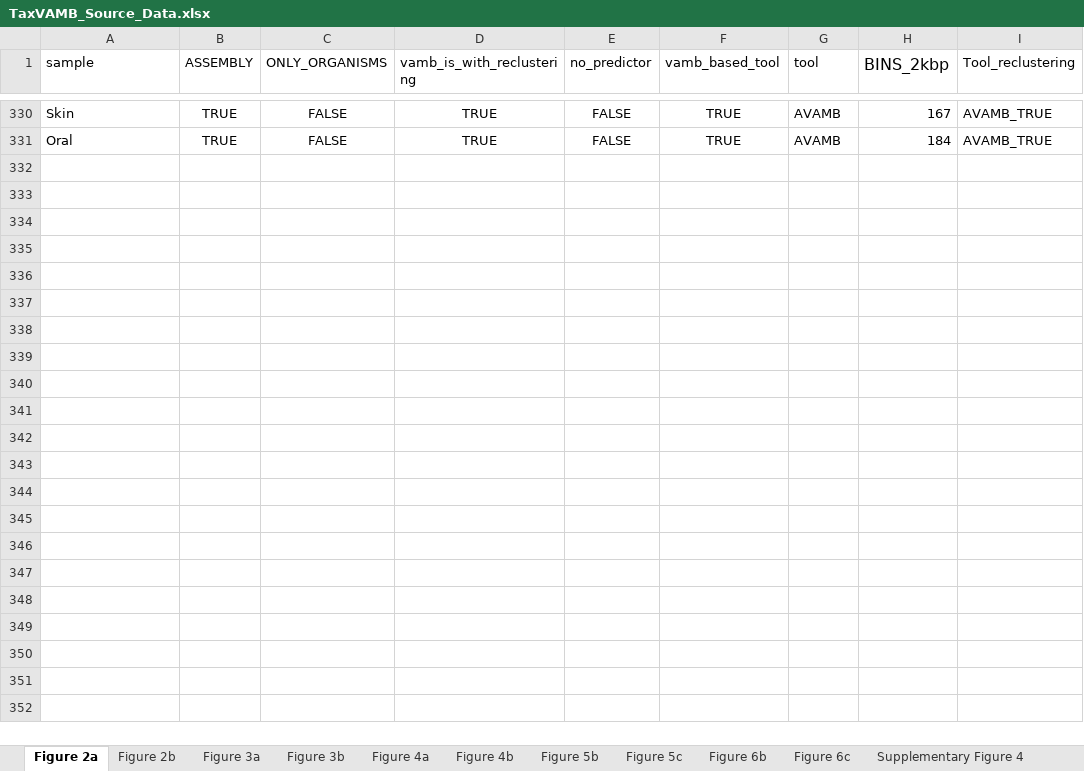
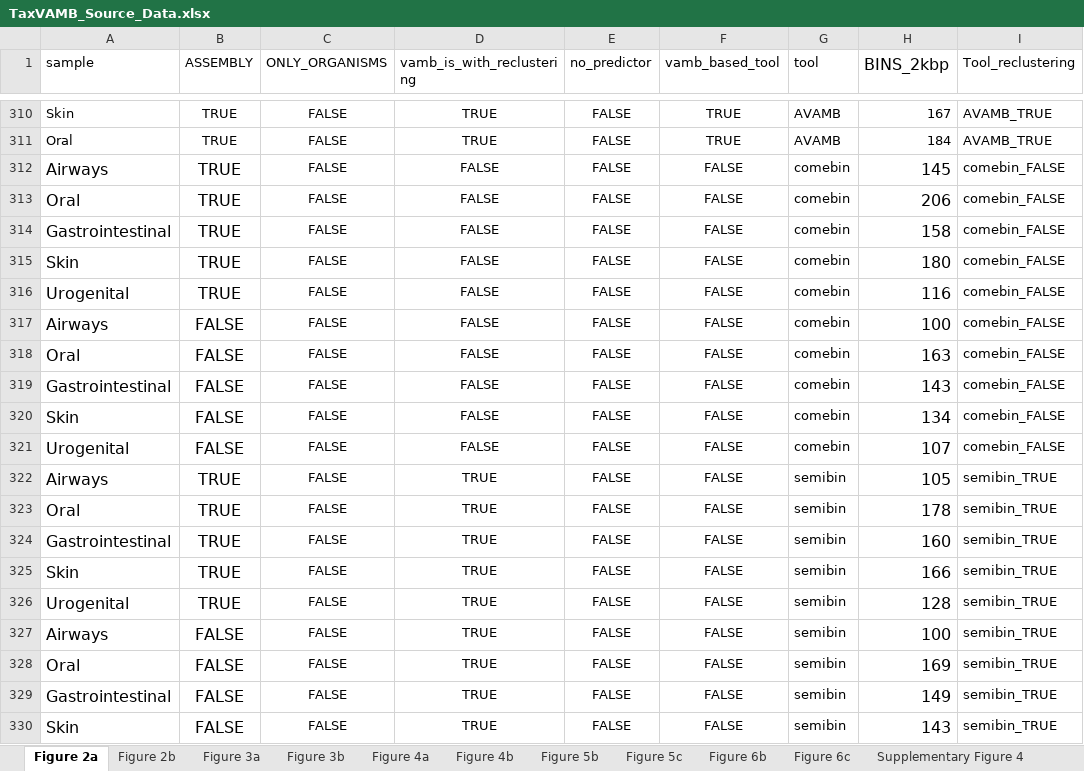
Before and after one commit to sgalkina/TaxVAMB_paper_figures, an Excel workbook: data/TaxVAMB_Source_Data.xlsx, sheet Figure 2a, drawn as a sheet; only a part is shown, gaps mark what is left out; values as stored, in another font and other column widths than the file's, no borders; the diff covers the shown part only; the diff names each change by its address in the sheet, - before the commit and + after, or states it on an @@ line.

```diff
--- a/data/TaxVAMB_Source_Data.xlsx (sheet Figure 2a)
+++ b/data/TaxVAMB_Source_Data.xlsx (sheet Figure 2a)
+row 312: Airways | TRUE | FALSE | FALSE | FALSE | FALSE | comebin | 145 | comebin_FALSE
+row 313: Oral | TRUE | FALSE | FALSE | FALSE | FALSE | comebin | 206 | comebin_FALSE
@@ row 309 moved to row 314: Gastrointestinal @@
+row 315: Skin | TRUE | FALSE | FALSE | FALSE | FALSE | comebin | 180 | comebin_FALSE
+row 316: Urogenital | TRUE | FALSE | FALSE | FALSE | FALSE | comebin | 116 | comebin_FALSE
+row 317: Airways | FALSE | FALSE | FALSE | FALSE | FALSE | comebin | 100 | comebin_FALSE
+row 318: Oral | FALSE | FALSE | FALSE | FALSE | FALSE | comebin | 163 | comebin_FALSE
+row 319: Gastrointestinal | FALSE | FALSE | FALSE | FALSE | FALSE | comebin | 143 | comebin_FALSE
+row 320: Skin | FALSE | FALSE | FALSE | FALSE | FALSE | comebin | 134 | comebin_FALSE
+row 321: Urogenital | FALSE | FALSE | FALSE | FALSE | FALSE | comebin | 107 | comebin_FALSE
+row 322: Airways | TRUE | FALSE | TRUE | FALSE | FALSE | semibin | 105 | semibin_TRUE
+row 323: Oral | TRUE | FALSE | TRUE | FALSE | FALSE | semibin | 178 | semibin_TRUE
+row 324: Gastrointestinal | TRUE | FALSE | TRUE | FALSE | FALSE | semibin | 160 | semibin_TRUE
+row 325: Skin | TRUE | FALSE | TRUE | FALSE | FALSE | semibin | 166 | semibin_TRUE
+row 326: Urogenital | TRUE | FALSE | TRUE | FALSE | FALSE | semibin | 128 | semibin_TRUE
+row 327: Airways | FALSE | FALSE | TRUE | FALSE | FALSE | semibin | 100 | semibin_TRUE
+row 328: Oral | FALSE | FALSE | TRUE | FALSE | FALSE | semibin | 169 | semibin_TRUE
@@ row 279 moved to row 329: Gastrointestinal @@
+row 330: Skin | FALSE | FALSE | TRUE | FALSE | FALSE | semibin | 143 | semibin_TRUE
```
Also changed, not shown: 11 added rows and 18 removed rows elsewhere in this sheet, sheet Supplementary Figure 5-6, sheet Figure 2b, sheet Figure 4b, sheet Figure 4a, formulas that keep their value, 1 other file.
